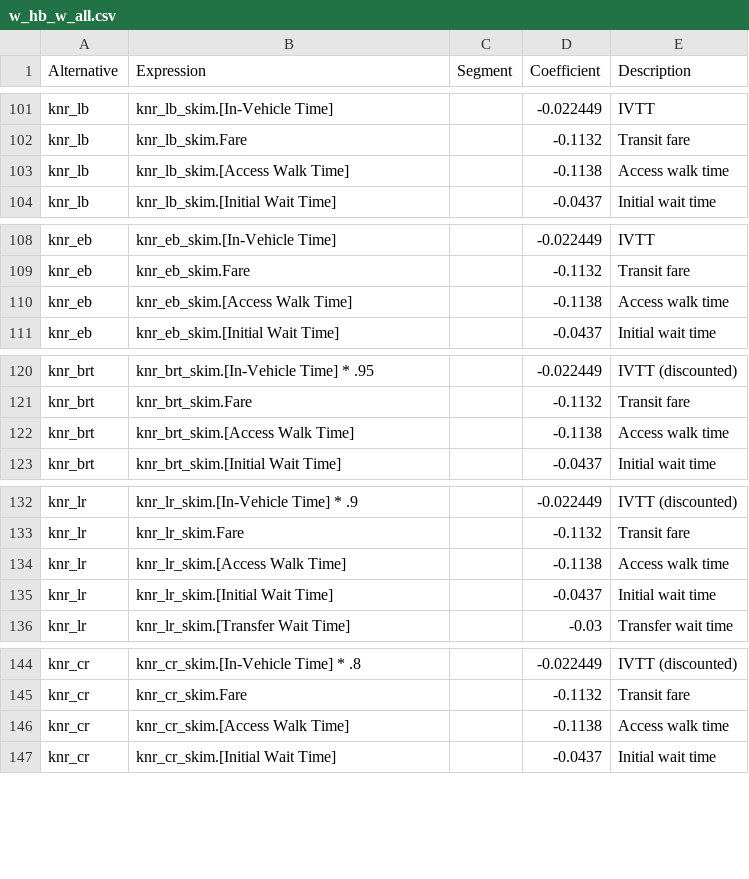
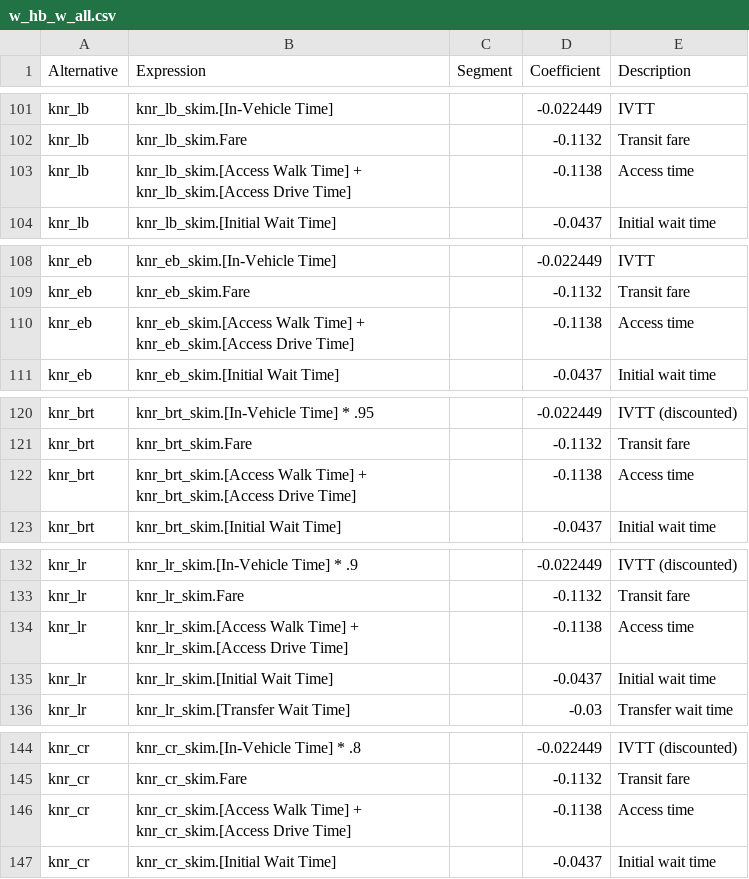
Before and after one commit to Triangle-Modeling-and-Analytics/TRMG2, a CSV file: master/resident/mode/w_hb_w_all.csv, drawn as a sheet; only a part is shown, gaps mark what is left out; the diff covers the shown part only.

Commit message:
Update w_hb_w_all.csv
Add drive time to access time

```diff
--- a/master/resident/mode/w_hb_w_all.csv
+++ b/master/resident/mode/w_hb_w_all.csv
@@ -102,3 +102,3 @@ knr_lb,knr_lb_skim.[In-Vehicle Time],,-0.022449,IVTT
 knr_lb,knr_lb_skim.Fare,,-0.1132,Transit fare
-knr_lb,knr_lb_skim.[Access Walk Time],,-0.1138,Access walk time
+knr_lb,knr_lb_skim.[Access Walk Time] + knr_lb_skim.[Access Drive Time],,-0.1138,Access time
 knr_lb,knr_lb_skim.[Initial Wait Time],,-0.0437,Initial wait time
@@ -109,3 +109,3 @@ knr_eb,knr_eb_skim.[In-Vehicle Time],,-0.022449,IVTT
 knr_eb,knr_eb_skim.Fare,,-0.1132,Transit fare
-knr_eb,knr_eb_skim.[Access Walk Time],,-0.1138,Access walk time
+knr_eb,knr_eb_skim.[Access Walk Time] + knr_eb_skim.[Access Drive Time],,-0.1138,Access time
 knr_eb,knr_eb_skim.[Initial Wait Time],,-0.0437,Initial wait time
@@ -121,3 +121,3 @@ knr_brt,knr_brt_skim.[In-Vehicle Time] * .95,,-0.022449,IVTT (discounted)
 knr_brt,knr_brt_skim.Fare,,-0.1132,Transit fare
-knr_brt,knr_brt_skim.[Access Walk Time],,-0.1138,Access walk time
+knr_brt,knr_brt_skim.[Access Walk Time] + knr_brt_skim.[Access Drive Time],,-0.1138,Access time
 knr_brt,knr_brt_skim.[Initial Wait Time],,-0.0437,Initial wait time
@@ -133,3 +133,3 @@ knr_lr,knr_lr_skim.[In-Vehicle Time] * .9,,-0.022449,IVTT (discounted)
 knr_lr,knr_lr_skim.Fare,,-0.1132,Transit fare
-knr_lr,knr_lr_skim.[Access Walk Time],,-0.1138,Access walk time
+knr_lr,knr_lr_skim.[Access Walk Time] + knr_lr_skim.[Access Drive Time],,-0.1138,Access time
 knr_lr,knr_lr_skim.[Initial Wait Time],,-0.0437,Initial wait time
@@ -145,3 +145,3 @@ knr_cr,knr_cr_skim.[In-Vehicle Time] * .8,,-0.022449,IVTT (discounted)
 knr_cr,knr_cr_skim.Fare,,-0.1132,Transit fare
-knr_cr,knr_cr_skim.[Access Walk Time],,-0.1138,Access walk time
+knr_cr,knr_cr_skim.[Access Walk Time] + knr_cr_skim.[Access Drive Time],,-0.1138,Access time
 knr_cr,knr_cr_skim.[Initial Wait Time],,-0.0437,Initial wait time
```
Also changed, not shown: 10 edited cells elsewhere in this file.
